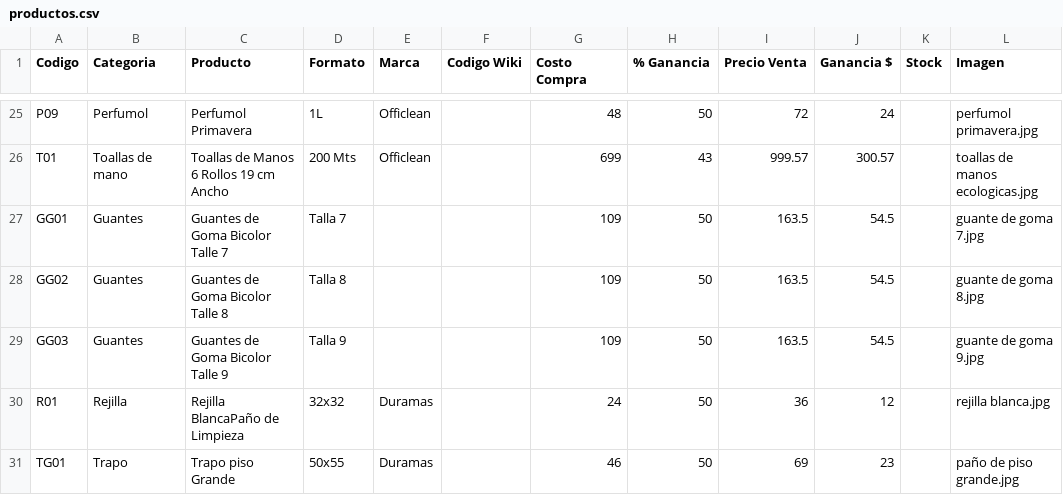
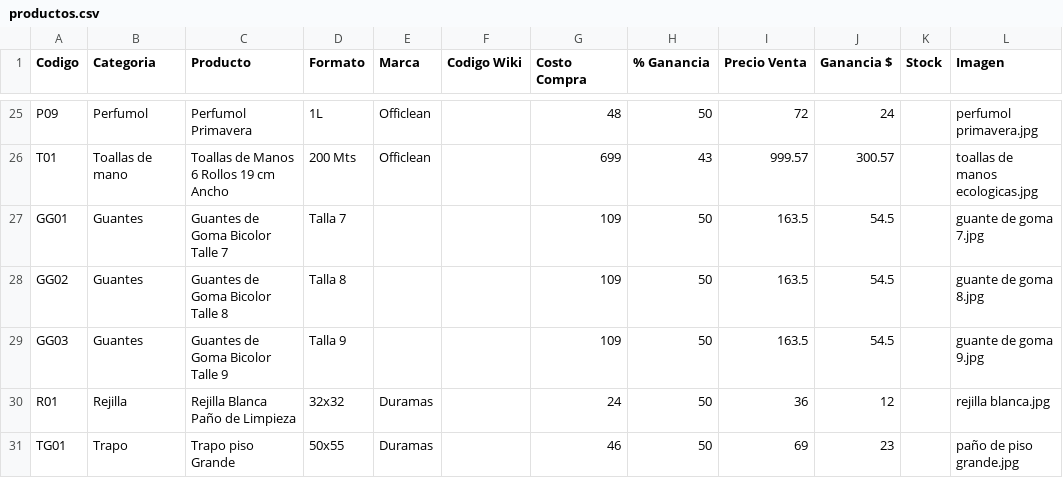
Before and after one commit to rufo5/lustrika, a CSV file: datos/productos.csv, drawn as a sheet; only a part is shown, gaps mark what is left out; the diff names each change by its address in the sheet, - before the commit and + after, or states it on an @@ line.

Commit message:
correccion en el nombre de rejilla

```diff
--- a/datos/productos.csv
+++ b/datos/productos.csv
-C30 (Producto): Rejilla BlancaPaño de Limpieza
+C30 (Producto): Rejilla Blanca Paño de Limpieza
```
